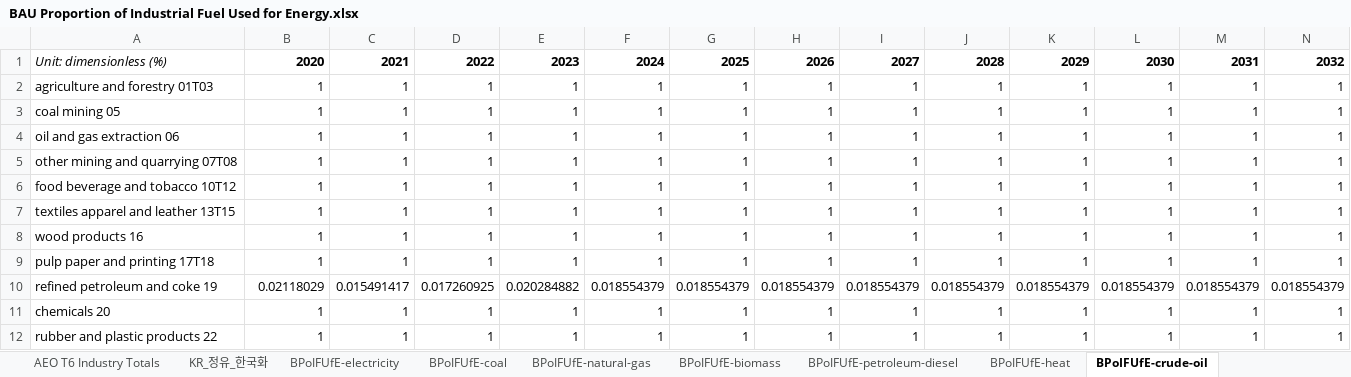
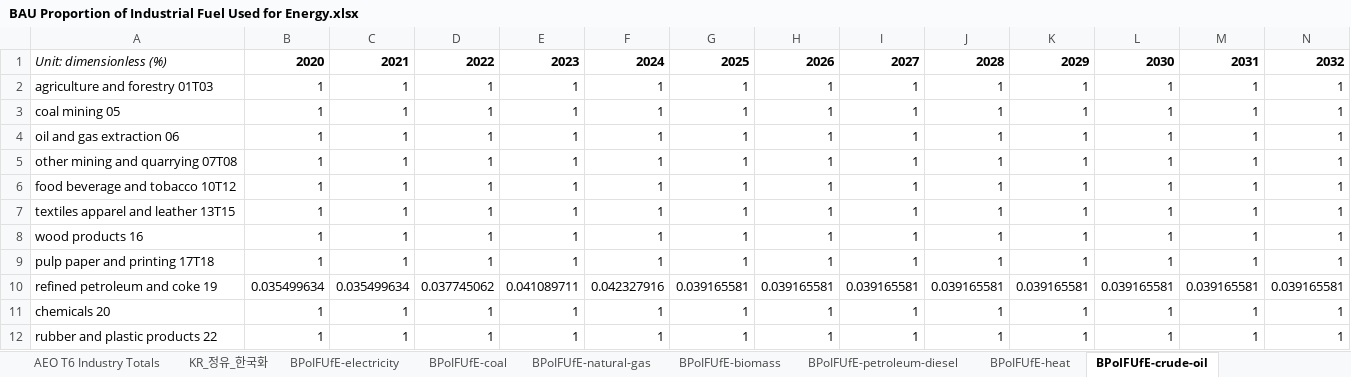
Before and after one commit to EnergyInnovation/eps-southkorea, an Excel workbook: InputData/indst/BPoIFUfE/BAU Proportion of Industrial Fuel Used for Energy.xlsx, sheet BPoIFUfE-crude-oil, drawn as a sheet; only a part is shown; values as stored, in another font and other column widths than the file's, no borders; removed rows and columns are numbered as before the commit, all else as after; rows hold the shown columns only; the diff names each change by its address in the sheet, - before the commit and + after, or states it on an @@ line.

Commit message:
KR industry: align BIFUbC/BPoIFUfE fuel use with GIR 2026 / CRT
- Waste fuels counted as coal; refinery own-use gas moved to refining
- Plant-owned CHP coal/gas allocated by fuel (mostly chemicals); steel no longer gets CHP coal
- Refinery-produced fuel counted via the crude energy share, calibrated to 1.A.1.b
- Steel coal and chemicals naphtha energy shares calibrated to GIR/CRT
- Chemicals/rubber non-energy oil set as non-energy; two double counts removed

```diff
--- a/InputData/indst/BPoIFUfE/BAU Proportion of Industrial Fuel Used for Energy.xlsx (sheet BPoIFUfE-crude-oil)
+++ b/InputData/indst/BPoIFUfE/BAU Proportion of Industrial Fuel Used for Energy.xlsx (sheet BPoIFUfE-crude-oil)
-row 10: refined petroleum and coke 19 | 0.02118029 | 0.015491417 | 0.017260925 | 0.020284882 | 0.018554379 | 0.018554379 | 0.018554379 | 0.018554379 | 0.018554379 | 0.018554379 | 0.018554379 | 0.018554379 | 0.018554379
+row 10: refined petroleum and coke 19 | 0.035499634 | 0.035499634 | 0.037745062 | 0.041089711 | 0.042327916 | 0.039165581 | 0.039165581 | 0.039165581 | 0.039165581 | 0.039165581 | 0.039165581 | 0.039165581 | 0.039165581
```
Also changed, not shown: sheet BPoIFUfE-natural-gas, sheet BPoIFUfE-heavy-or-residual-oil, sheet BPoIFUfE-petroleum-diesel, sheet BPoIFUfE-LPG-propane-or-butane, sheet BPoIFUfE-coal, sheet Steel GIR calibration, 1 more sheet, other sheet tabs, 17 other files.
